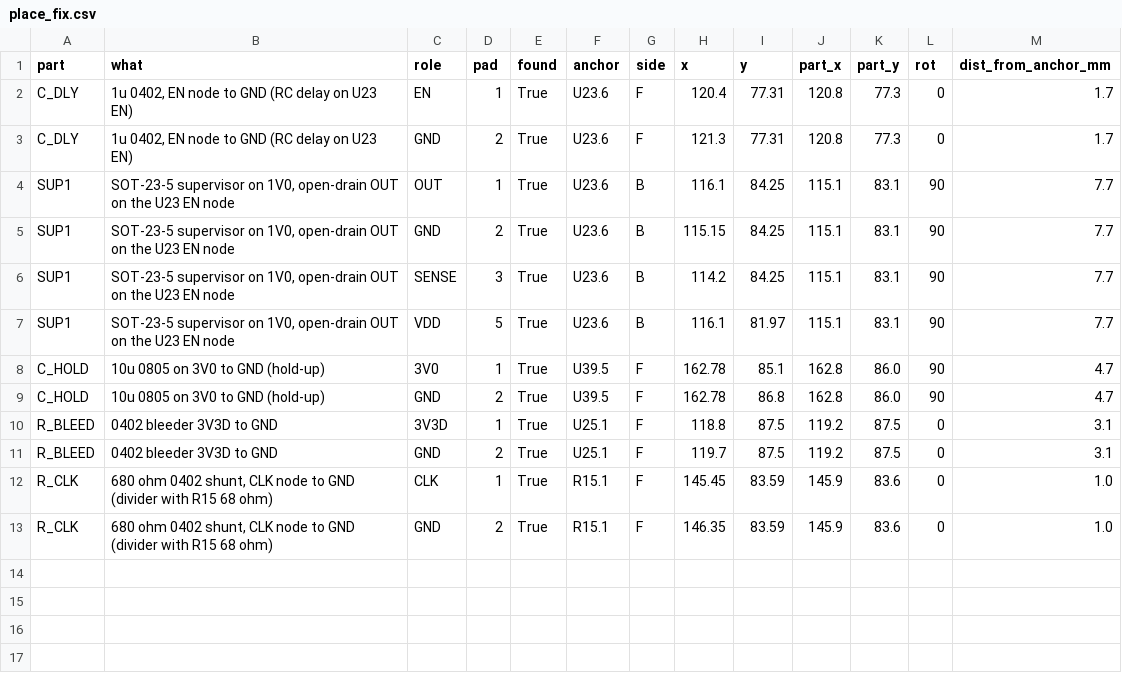
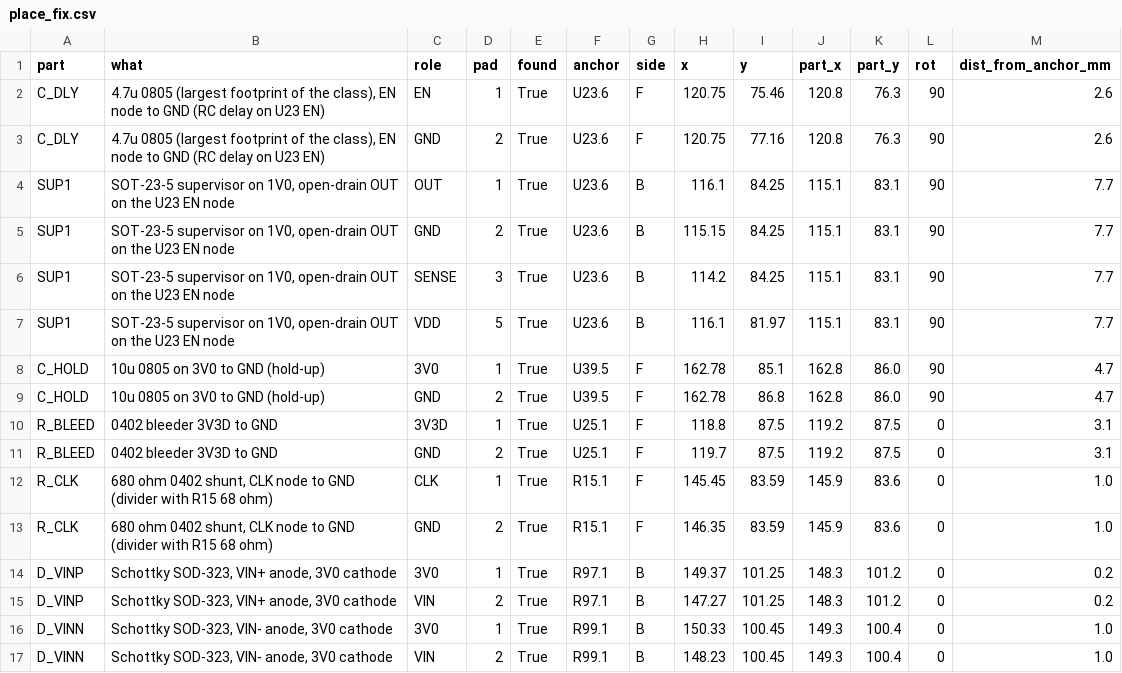
Before and after one commit to davidmhunt/fmcw3-ckflight, a CSV file: analysis/15_rx1_powerup/place_fix.csv, drawn as a sheet.

```diff
--- a/analysis/15_rx1_powerup/place_fix.csv
+++ b/analysis/15_rx1_powerup/place_fix.csv
@@ -1,4 +1,4 @@
 part,what,role,pad,found,anchor,side,x,y,part_x,part_y,rot,dist_from_anchor_mm
-C_DLY,"1u 0402, EN node to GND (RC delay on U23 EN)",EN,1,True,U23.6,F,120.4,77.31,120.8,77.3,0,1.7
-C_DLY,"1u 0402, EN node to GND (RC delay on U23 EN)",GND,2,True,U23.6,F,121.3,77.31,120.8,77.3,0,1.7
+C_DLY,"4.7u 0805 (largest footprint of the class), EN node to GND (RC delay on U23 EN)",EN,1,True,U23.6,F,120.75,75.46,120.8,76.3,90,2.6
+C_DLY,"4.7u 0805 (largest footprint of the class), EN node to GND (RC delay on U23 EN)",GND,2,True,U23.6,F,120.75,77.16,120.8,76.3,90,2.6
 SUP1,"SOT-23-5 supervisor on 1V0, open-drain OUT on the U23 EN node",OUT,1,True,U23.6,B,116.1,84.25,115.1,83.1,90,7.7
@@ -13 +13,5 @@ R_CLK,"680 ohm 0402 shunt, CLK node to GND (divider with R15 68 ohm)",CLK,1,True
 R_CLK,"680 ohm 0402 shunt, CLK node to GND (divider with R15 68 ohm)",GND,2,True,R15.1,F,146.35,83.59,145.9,83.6,0,1.0
+D_VINP,"Schottky SOD-323, VIN+ anode, 3V0 cathode",3V0,1,True,R97.1,B,149.37,101.25,148.3,101.2,0,0.2
+D_VINP,"Schottky SOD-323, VIN+ anode, 3V0 cathode",VIN,2,True,R97.1,B,147.27,101.25,148.3,101.2,0,0.2
+D_VINN,"Schottky SOD-323, VIN- anode, 3V0 cathode",3V0,1,True,R99.1,B,150.33,100.45,149.3,100.4,0,1.0
+D_VINN,"Schottky SOD-323, VIN- anode, 3V0 cathode",VIN,2,True,R99.1,B,148.23,100.45,149.3,100.4,0,1.0
```
Also changed, not shown: analysis/11_board_1rx/route_space.csv, analysis/15_rx1_powerup/fixes.csv, 11 other files.
